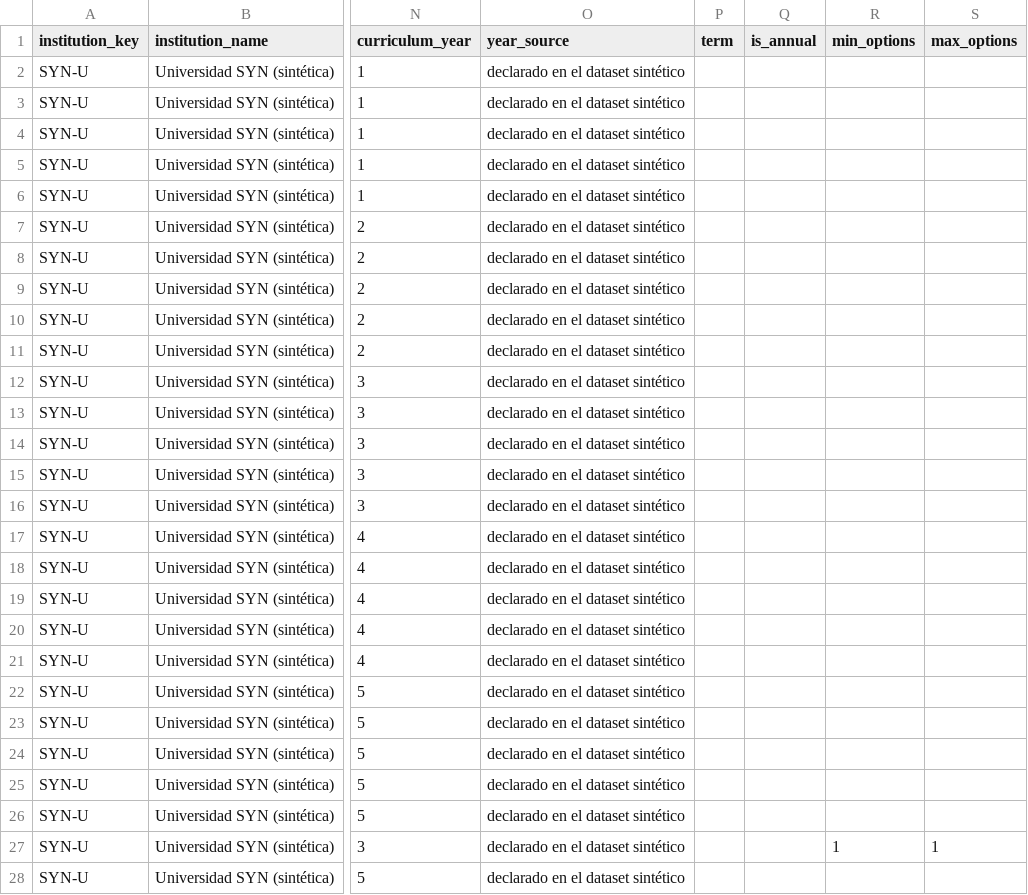
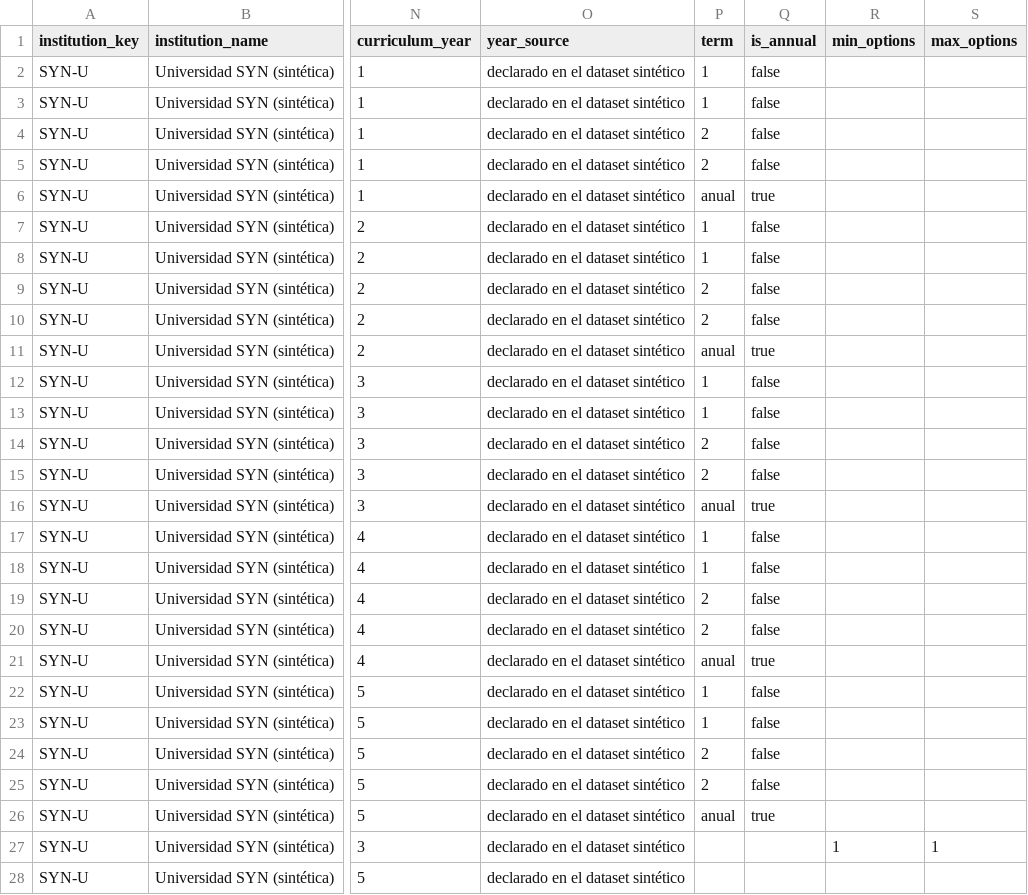
Before and after one commit to felipeeguia03/Achieve_Platform, a CSV file: catalogo/syn-universidad-syn.csv, drawn as a sheet; only a part is shown, gaps mark what is left out; the diff covers the shown part only; the diff names each change by its address in the sheet, - before the commit and + after, or states it on an @@ line.

```diff
--- a/catalogo/syn-universidad-syn.csv
+++ b/catalogo/syn-universidad-syn.csv
-P2:P3 (term): (empty)
+P2:P3 (term): 1
-Q2:Q5 (is_annual): (empty)
+Q2:Q5 (is_annual): false
-P4:P5 (term): (empty)
+P4:P5 (term): 2
-P6 (term): (empty)
+P6 (term): anual
-Q6 (is_annual): (empty)
+Q6 (is_annual): true
-P7:P8 (term): (empty)
+P7:P8 (term): 1
-Q7:Q10 (is_annual): (empty)
+Q7:Q10 (is_annual): false
-P9:P10 (term): (empty)
+P9:P10 (term): 2
-P11 (term): (empty)
+P11 (term): anual
-Q11 (is_annual): (empty)
+Q11 (is_annual): true
-P12:P13 (term): (empty)
+P12:P13 (term): 1
-Q12:Q15 (is_annual): (empty)
+Q12:Q15 (is_annual): false
-P14:P15 (term): (empty)
+P14:P15 (term): 2
-P16 (term): (empty)
+P16 (term): anual
-Q16 (is_annual): (empty)
+Q16 (is_annual): true
-P17:P18 (term): (empty)
+P17:P18 (term): 1
-Q17:Q20 (is_annual): (empty)
+Q17:Q20 (is_annual): false
-P19:P20 (term): (empty)
+P19:P20 (term): 2
-P21 (term): (empty)
+P21 (term): anual
-Q21 (is_annual): (empty)
+Q21 (is_annual): true
-P22:P23 (term): (empty)
+P22:P23 (term): 1
-Q22:Q25 (is_annual): (empty)
+Q22:Q25 (is_annual): false
-P24:P25 (term): (empty)
+P24:P25 (term): 2
-P26 (term): (empty)
+P26 (term): anual
-Q26 (is_annual): (empty)
+Q26 (is_annual): true
```
Also changed, not shown: 50 edited cells elsewhere in this file, catalogo/syn-instituto-syn-2.csv, 11 other files.
